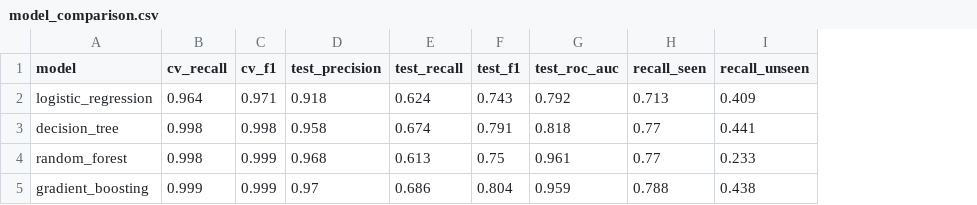
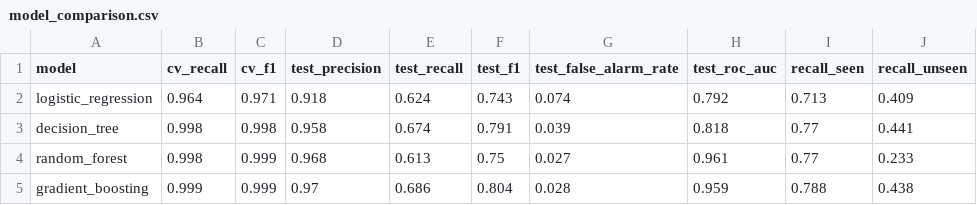
Before and after one commit to Abdulrahman-06/network-anomaly-detection, a CSV file: results/model_comparison.csv, drawn as a sheet; the diff names each change by its address in the sheet, - before the commit and + after, or states it on an @@ line.

Commit message:
Add false alarm rate metric

```diff
--- a/results/model_comparison.csv
+++ b/results/model_comparison.csv
+column G (test_false_alarm_rate), rows 2-5: 0.074 | 0.039 | 0.027 | 0.028
```
Also changed, not shown: 4 other files.
